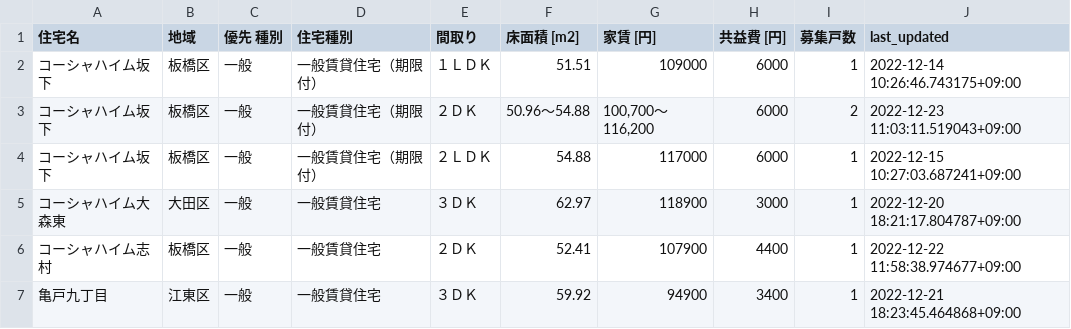
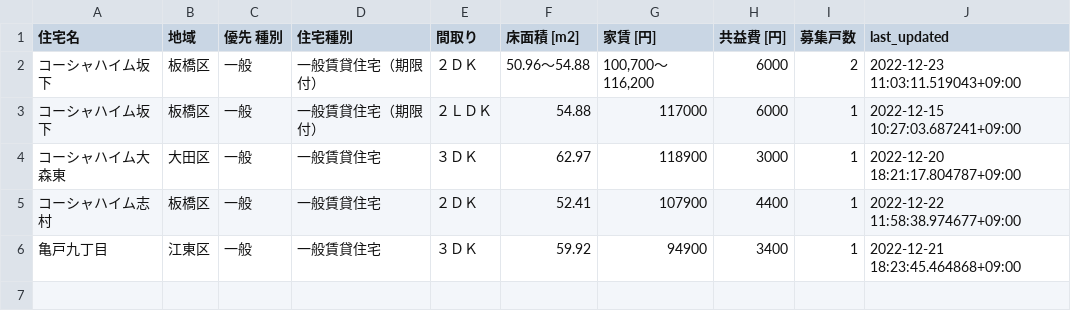
Before and after one commit to kj-9/jkk-py, a CSV file: state.csv, drawn as a sheet.

```diff
--- a/state.csv
+++ b/state.csv
@@ -1,3 +1,2 @@
 住宅名,地域,優先 種別,住宅種別,間取り,床面積 [m2],家賃 [円],共益費 [円],募集戸数,last_updated
-コーシャハイム坂下,板橋区,一般,一般賃貸住宅（期限付）,１ＬＤＫ,51.51,109000,6000,1,2022-12-14 10:26:46.743175+09:00
 コーシャハイム坂下,板橋区,一般,一般賃貸住宅（期限付）,２ＤＫ,50.96〜54.88,"100,700〜116,200",6000,2,2022-12-23 11:03:11.519043+09:00
```
